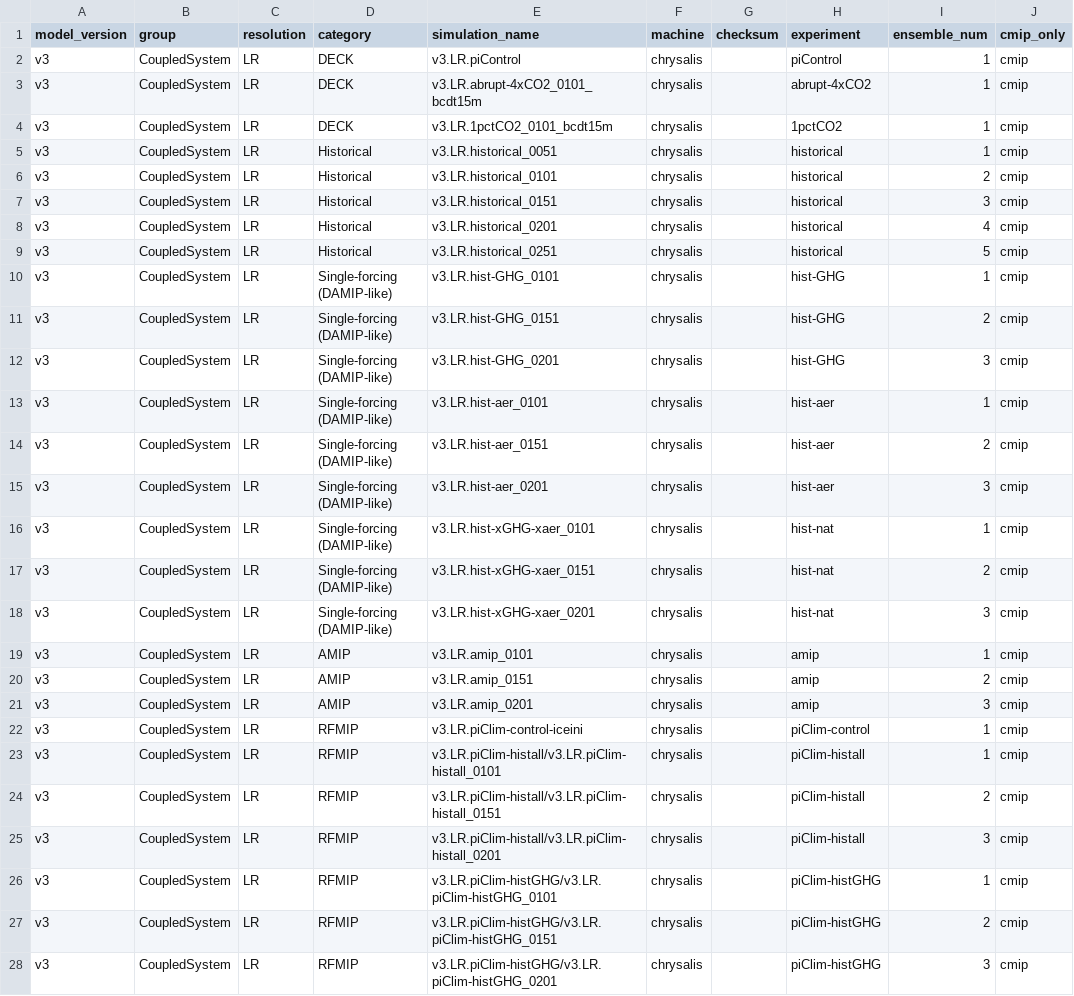
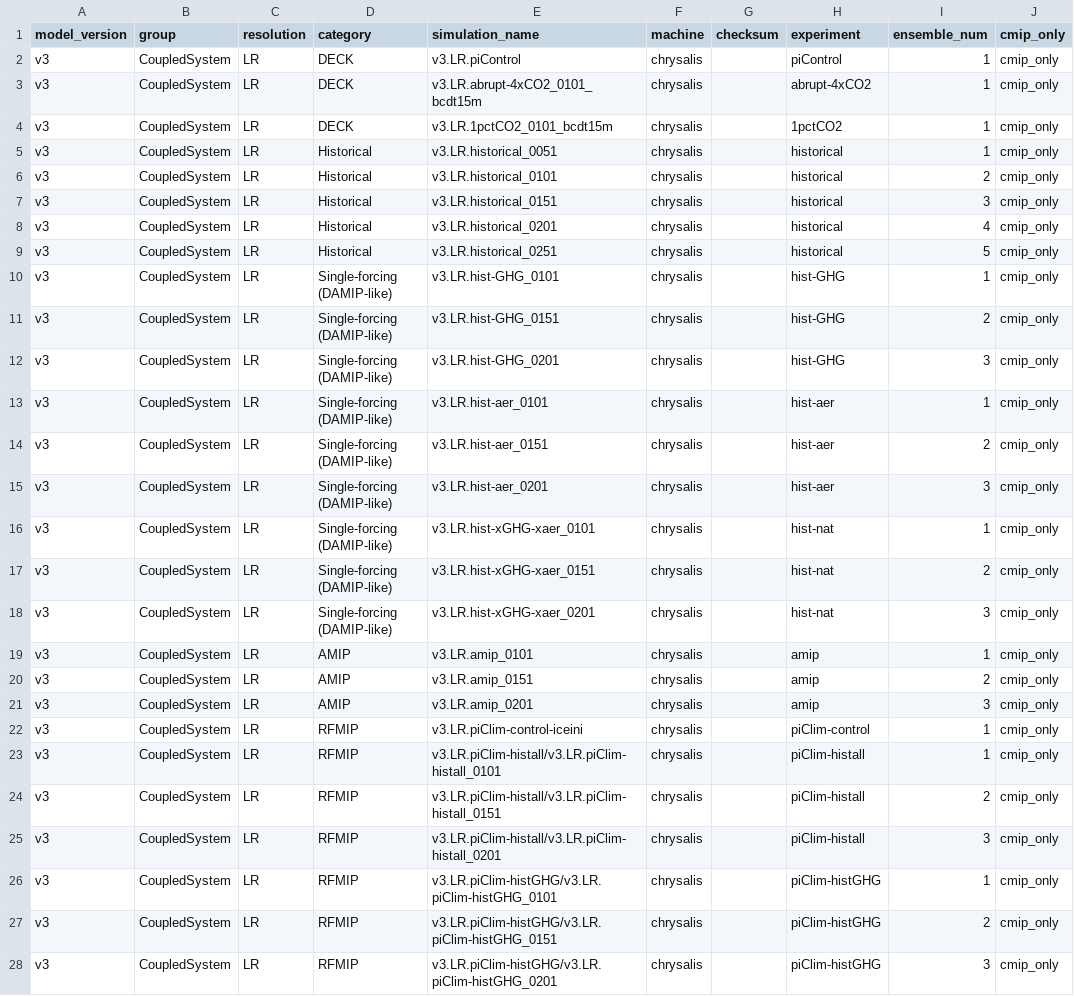
Before and after one commit to E3SM-Project/e3sm_data_docs, a CSV file: utils/input/simulations_v3_LR_coupled.csv, drawn as a sheet; only a part is shown; the diff covers the shown part only.

Commit message:
add links for v3 CMIP

```diff
--- a/utils/input/simulations_v3_LR_coupled.csv
+++ b/utils/input/simulations_v3_LR_coupled.csv
@@ -1,28 +1,28 @@
 model_version, group, resolution, category, simulation_name, machine, checksum, experiment, ensemble_num, cmip_only,
-v3, CoupledSystem, LR, DECK, v3.LR.piControl, chrysalis, , piControl, 1, cmip,
-v3, CoupledSystem, LR, DECK, v3.LR.abrupt-4xCO2_0101_bcdt15m, chrysalis, , abrupt-4xCO2, 1, cmip,
-v3, CoupledSystem, LR, DECK, v3.LR.1pctCO2_0101_bcdt15m, chrysalis, , 1pctCO2, 1, cmip,
-v3, CoupledSystem, LR, Historical, v3.LR.historical_0051, chrysalis, , historical, 1, cmip,
-v3, CoupledSystem, LR, Historical, v3.LR.historical_0101, chrysalis, , historical, 2, cmip,
-v3, CoupledSystem, LR, Historical, v3.LR.historical_0151, chrysalis, , historical, 3, cmip,
-v3, CoupledSystem, LR, Historical, v3.LR.historical_0201, chrysalis, , historical, 4, cmip,
-v3, CoupledSystem, LR, Historical, v3.LR.historical_0251, chrysalis, , historical, 5, cmip,
-v3, CoupledSystem, LR, Single-forcing (DAMIP-like), v3.LR.hist-GHG_0101, chrysalis, , hist-GHG, 1, cmip,
-v3, CoupledSystem, LR, Single-forcing (DAMIP-like), v3.LR.hist-GHG_0151, chrysalis, , hist-GHG, 2, cmip,
-v3, CoupledSystem, LR, Single-forcing (DAMIP-like), v3.LR.hist-GHG_0201, chrysalis, , hist-GHG, 3, cmip,
-v3, CoupledSystem, LR, Single-forcing (DAMIP-like), v3.LR.hist-aer_0101, chrysalis, , hist-aer, 1, cmip,
-v3, CoupledSystem, LR, Single-forcing (DAMIP-like), v3.LR.hist-aer_0151, chrysalis, , hist-aer, 2, cmip,
-v3, CoupledSystem, LR, Single-forcing (DAMIP-like), v3.LR.hist-aer_0201, chrysalis, , hist-aer, 3, cmip,
-v3, CoupledSystem, LR, Single-forcing (DAMIP-like), v3.LR.hist-xGHG-xaer_0101, chrysalis, , hist-nat, 1, cmip,
-v3, CoupledSystem, LR, Single-forcing (DAMIP-like), v3.LR.hist-xGHG-xaer_0151, chrysalis, , hist-nat, 2, cmip,
-v3, CoupledSystem, LR, Single-forcing (DAMIP-like), v3.LR.hist-xGHG-xaer_0201, chrysalis, , hist-nat, 3, cmip,
-v3, CoupledSystem, LR, AMIP, v3.LR.amip_0101, chrysalis, , amip, 1, cmip,
-v3, CoupledSystem, LR, AMIP, v3.LR.amip_0151, chrysalis, , amip, 2, cmip,
-v3, CoupledSystem, LR, AMIP, v3.LR.amip_0201, chrysalis, , amip, 3, cmip,
-v3, CoupledSystem, LR, RFMIP, v3.LR.piClim-control-iceini, chrysalis, , piClim-control, 1, cmip,
-v3, CoupledSystem, LR, RFMIP, v3.LR.piClim-histall/v3.LR.piClim-histall_0101, chrysalis, , piClim-histall, 1, cmip,
-v3, CoupledSystem, LR, RFMIP, v3.LR.piClim-histall/v3.LR.piClim-histall_0151, chrysalis, , piClim-histall, 2, cmip,
-v3, CoupledSystem, LR, RFMIP, v3.LR.piClim-histall/v3.LR.piClim-histall_0201, chrysalis, , piClim-histall, 3, cmip,
-v3, CoupledSystem, LR, RFMIP, v3.LR.piClim-histGHG/v3.LR.piClim-histGHG_0101, chrysalis, , piClim-histGHG, 1, cmip,
-v3, CoupledSystem, LR, RFMIP, v3.LR.piClim-histGHG/v3.LR.piClim-histGHG_0151, chrysalis, , piClim-histGHG, 2, cmip,
-v3, CoupledSystem, LR, RFMIP, v3.LR.piClim-histGHG/v3.LR.piClim-histGHG_0201, chrysalis, , piClim-histGHG, 3, cmip,
+v3, CoupledSystem, LR, DECK, v3.LR.piControl, chrysalis, , piControl, 1, cmip_only,
+v3, CoupledSystem, LR, DECK, v3.LR.abrupt-4xCO2_0101_bcdt15m, chrysalis, , abrupt-4xCO2, 1, cmip_only,
+v3, CoupledSystem, LR, DECK, v3.LR.1pctCO2_0101_bcdt15m, chrysalis, , 1pctCO2, 1, cmip_only,
+v3, CoupledSystem, LR, Historical, v3.LR.historical_0051, chrysalis, , historical, 1, cmip_only,
+v3, CoupledSystem, LR, Historical, v3.LR.historical_0101, chrysalis, , historical, 2, cmip_only,
+v3, CoupledSystem, LR, Historical, v3.LR.historical_0151, chrysalis, , historical, 3, cmip_only,
+v3, CoupledSystem, LR, Historical, v3.LR.historical_0201, chrysalis, , historical, 4, cmip_only,
+v3, CoupledSystem, LR, Historical, v3.LR.historical_0251, chrysalis, , historical, 5, cmip_only,
+v3, CoupledSystem, LR, Single-forcing (DAMIP-like), v3.LR.hist-GHG_0101, chrysalis, , hist-GHG, 1, cmip_only,
+v3, CoupledSystem, LR, Single-forcing (DAMIP-like), v3.LR.hist-GHG_0151, chrysalis, , hist-GHG, 2, cmip_only,
+v3, CoupledSystem, LR, Single-forcing (DAMIP-like), v3.LR.hist-GHG_0201, chrysalis, , hist-GHG, 3, cmip_only,
+v3, CoupledSystem, LR, Single-forcing (DAMIP-like), v3.LR.hist-aer_0101, chrysalis, , hist-aer, 1, cmip_only,
+v3, CoupledSystem, LR, Single-forcing (DAMIP-like), v3.LR.hist-aer_0151, chrysalis, , hist-aer, 2, cmip_only,
+v3, CoupledSystem, LR, Single-forcing (DAMIP-like), v3.LR.hist-aer_0201, chrysalis, , hist-aer, 3, cmip_only,
+v3, CoupledSystem, LR, Single-forcing (DAMIP-like), v3.LR.hist-xGHG-xaer_0101, chrysalis, , hist-nat, 1, cmip_only,
+v3, CoupledSystem, LR, Single-forcing (DAMIP-like), v3.LR.hist-xGHG-xaer_0151, chrysalis, , hist-nat, 2, cmip_only,
+v3, CoupledSystem, LR, Single-forcing (DAMIP-like), v3.LR.hist-xGHG-xaer_0201, chrysalis, , hist-nat, 3, cmip_only,
+v3, CoupledSystem, LR, AMIP, v3.LR.amip_0101, chrysalis, , amip, 1, cmip_only,
+v3, CoupledSystem, LR, AMIP, v3.LR.amip_0151, chrysalis, , amip, 2, cmip_only,
+v3, CoupledSystem, LR, AMIP, v3.LR.amip_0201, chrysalis, , amip, 3, cmip_only,
+v3, CoupledSystem, LR, RFMIP, v3.LR.piClim-control-iceini, chrysalis, , piClim-control, 1, cmip_only,
+v3, CoupledSystem, LR, RFMIP, v3.LR.piClim-histall/v3.LR.piClim-histall_0101, chrysalis, , piClim-histall, 1, cmip_only,
+v3, CoupledSystem, LR, RFMIP, v3.LR.piClim-histall/v3.LR.piClim-histall_0151, chrysalis, , piClim-histall, 2, cmip_only,
+v3, CoupledSystem, LR, RFMIP, v3.LR.piClim-histall/v3.LR.piClim-histall_0201, chrysalis, , piClim-histall, 3, cmip_only,
+v3, CoupledSystem, LR, RFMIP, v3.LR.piClim-histGHG/v3.LR.piClim-histGHG_0101, chrysalis, , piClim-histGHG, 1, cmip_only,
+v3, CoupledSystem, LR, RFMIP, v3.LR.piClim-histGHG/v3.LR.piClim-histGHG_0151, chrysalis, , piClim-histGHG, 2, cmip_only,
+v3, CoupledSystem, LR, RFMIP, v3.LR.piClim-histGHG/v3.LR.piClim-histGHG_0201, chrysalis, , piClim-histGHG, 3, cmip_only,
```
Also changed, not shown: 3 edited cells elsewhere in this file, 3 other files.
